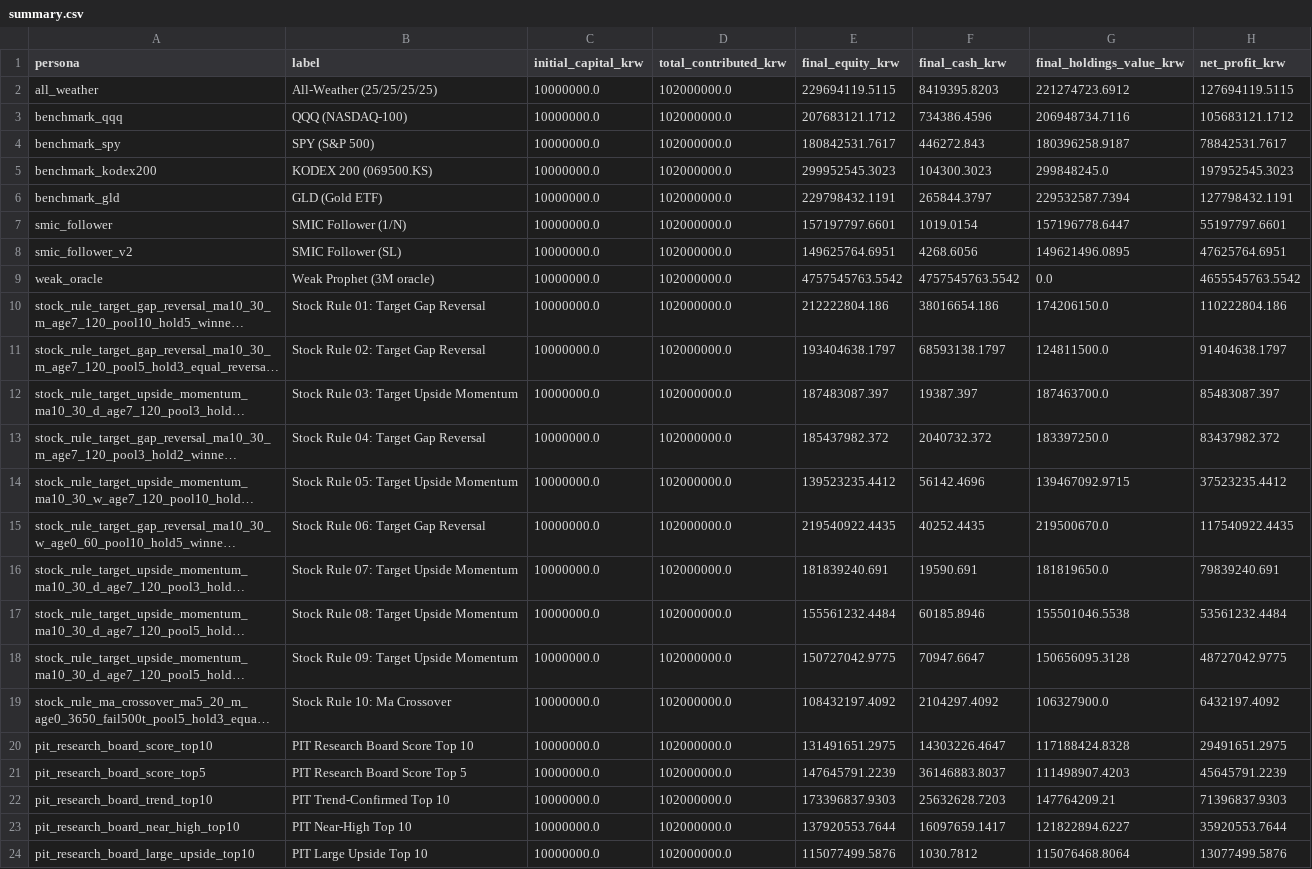
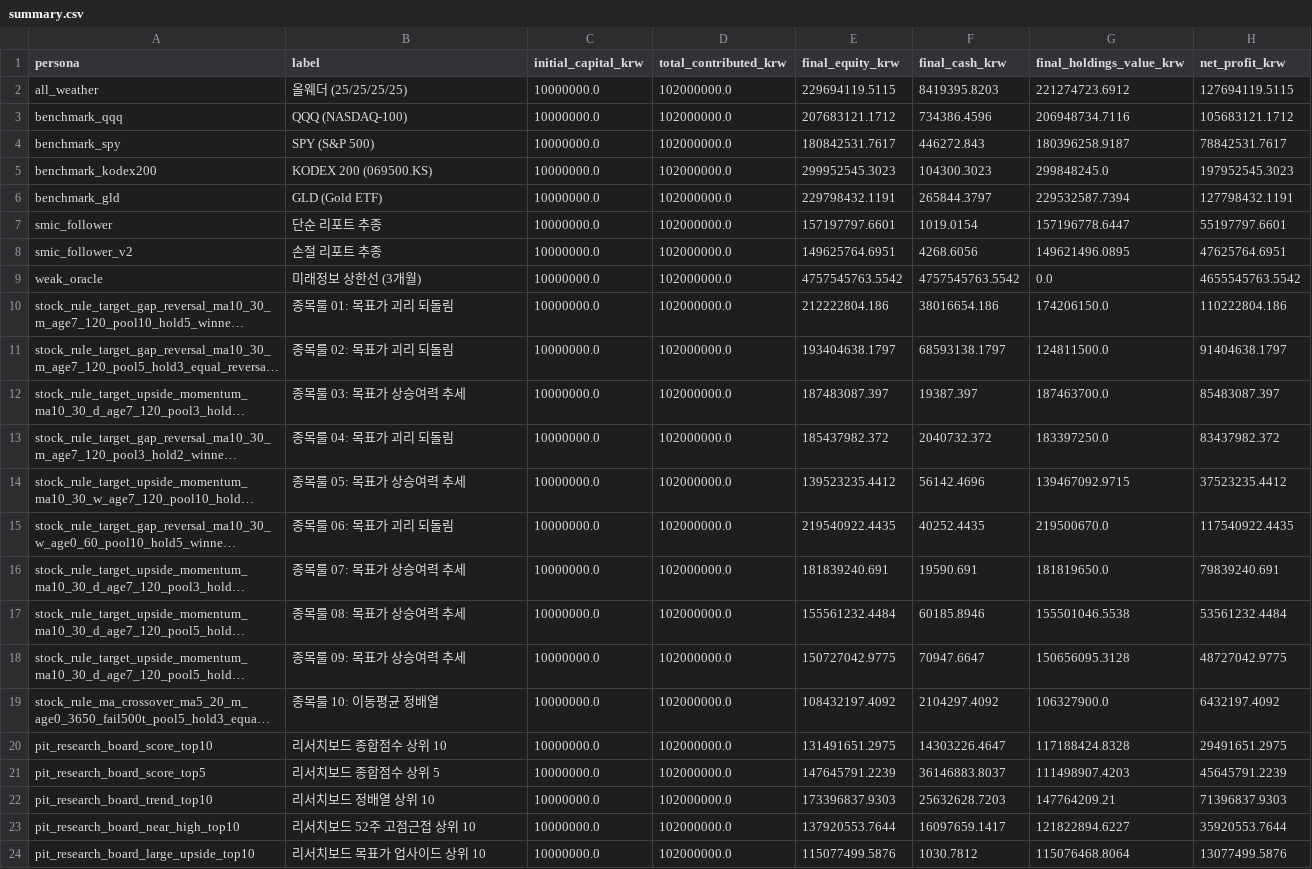
Before and after one commit to choiinyeol/snusmic-portfolio-lab, a CSV file: data/sim/summary.csv, drawn as a sheet; only a part is shown; long unchanged cells end in …; the diff names each change by its address in the sheet, - before the commit and + after, or states it on an @@ line.

```diff
--- a/data/sim/summary.csv
+++ b/data/sim/summary.csv
-B2 (label): All-Weather (25/25/25/25)
+B2 (label): 올웨더 (25/25/25/25)
-B7 (label): SMIC Follower (1/N)
+B7 (label): 단순 리포트 추종
-B8 (label): SMIC Follower (SL)
+B8 (label): 손절 리포트 추종
-B9 (label): Weak Prophet (3M oracle)
+B9 (label): 미래정보 상한선 (3개월)
-B10 (label): Stock Rule 01: Target Gap Reversal
+B10 (label): 종목룰 01: 목표가 괴리 되돌림
-B11 (label): Stock Rule 02: Target Gap Reversal
+B11 (label): 종목룰 02: 목표가 괴리 되돌림
-B12 (label): Stock Rule 03: Target Upside Momentum
+B12 (label): 종목룰 03: 목표가 상승여력 추세
-B13 (label): Stock Rule 04: Target Gap Reversal
+B13 (label): 종목룰 04: 목표가 괴리 되돌림
-B14 (label): Stock Rule 05: Target Upside Momentum
+B14 (label): 종목룰 05: 목표가 상승여력 추세
-B15 (label): Stock Rule 06: Target Gap Reversal
+B15 (label): 종목룰 06: 목표가 괴리 되돌림
-B16 (label): Stock Rule 07: Target Upside Momentum
+B16 (label): 종목룰 07: 목표가 상승여력 추세
-B17 (label): Stock Rule 08: Target Upside Momentum
+B17 (label): 종목룰 08: 목표가 상승여력 추세
-B18 (label): Stock Rule 09: Target Upside Momentum
+B18 (label): 종목룰 09: 목표가 상승여력 추세
-B19 (label): Stock Rule 10: Ma Crossover
+B19 (label): 종목룰 10: 이동평균 정배열
-B20 (label): PIT Research Board Score Top 10
+B20 (label): 리서치보드 종합점수 상위 10
-B21 (label): PIT Research Board Score Top 5
+B21 (label): 리서치보드 종합점수 상위 5
-B22 (label): PIT Trend-Confirmed Top 10
+B22 (label): 리서치보드 정배열 상위 10
-B23 (label): PIT Near-High Top 10
+B23 (label): 리서치보드 52주 고점근접 상위 10
-B24 (label): PIT Large Upside Top 10
+B24 (label): 리서치보드 목표가 업사이드 상위 10
```
Also changed, not shown: apps/web/public/downloads/snusmic-strategies.csv, data/sim/pit-research-board-admission.csv, 35 other files.
